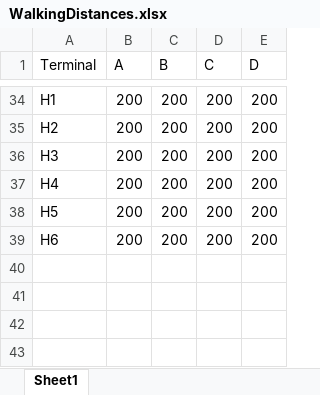
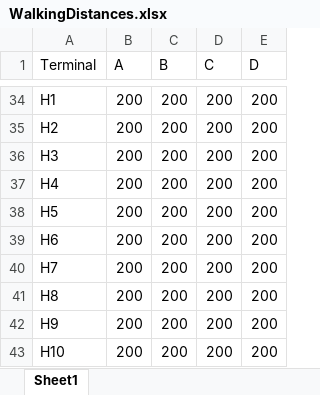
Before and after one commit to Henricus-Basien/GateAndBayAssignment, an Excel workbook: Inputs/WalkingDistances.xlsx, sheet Sheet1, drawn as a sheet; only a part is shown, gaps mark what is left out; values as stored, in another font and other column widths than the file's, no borders; the diff names each change by its address in the sheet, - before the commit and + after, or states it on an @@ line.

Commit message:
Included Walkingdistances/Terminal Preferences, first real results!

```diff
--- a/Inputs/WalkingDistances.xlsx (sheet Sheet1)
+++ b/Inputs/WalkingDistances.xlsx (sheet Sheet1)
+row 40: H7 | 200 | 200 | 200 | 200
+row 41: H8 | 200 | 200 | 200 | 200
+row 42: H9 | 200 | 200 | 200 | 200
+row 43: H10 | 200 | 200 | 200 | 200
```
Also changed, not shown: 5 other files.
